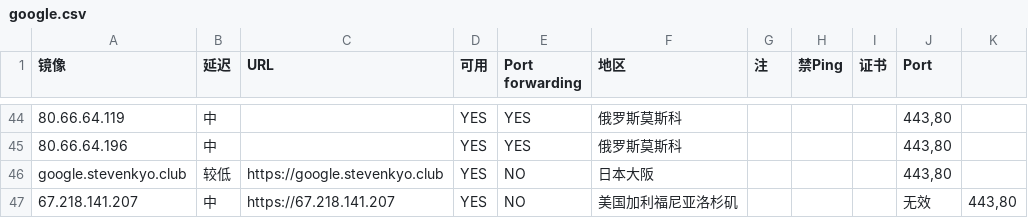
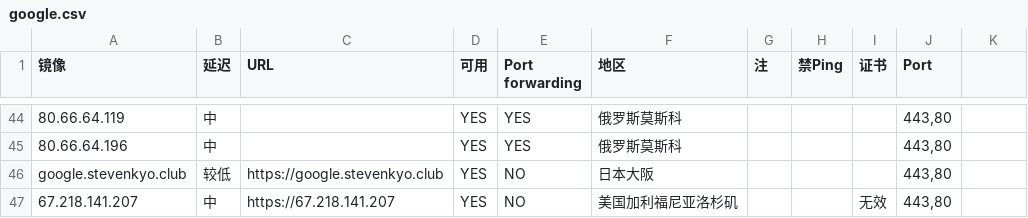
Before and after one commit to moi-si/gg-mirrors, a CSV file: google.csv, drawn as a sheet; only a part is shown, gaps mark what is left out; the diff names each change by its address in the sheet, - before the commit and + after, or states it on an @@ line.

Commit message:
fix

```diff
--- a/google.csv
+++ b/google.csv
-I47 (证书): (empty)
+I47 (证书): 无效
-J47 (Port): 无效
+J47 (Port): 443,80
-K47: 443,80
+K47: (empty)
```
